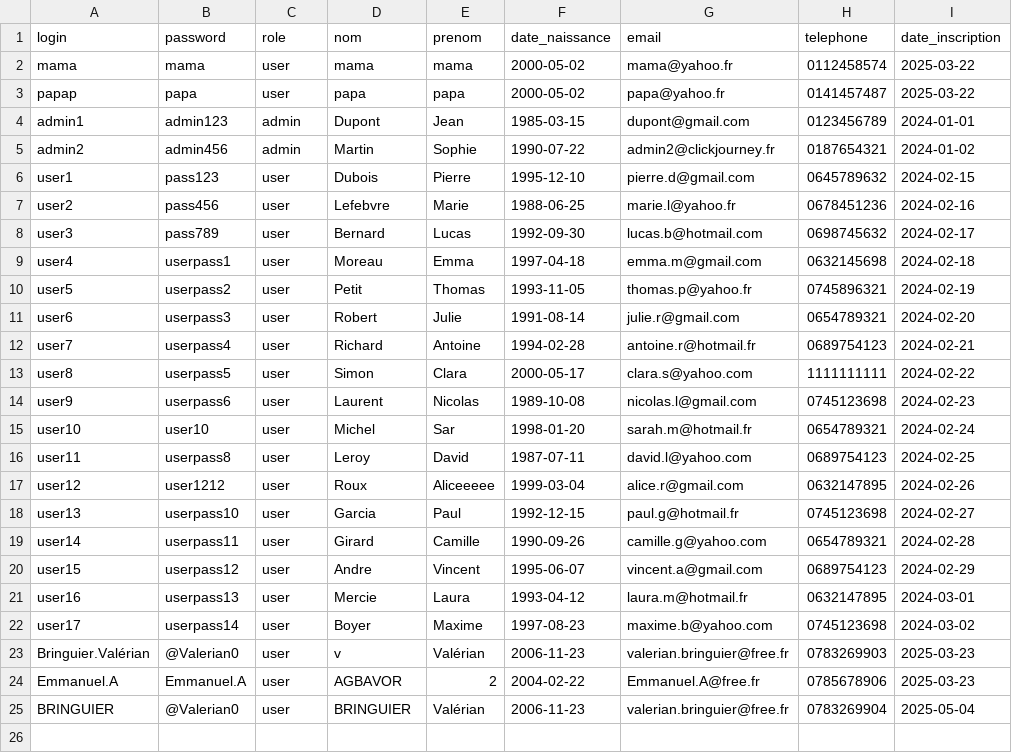
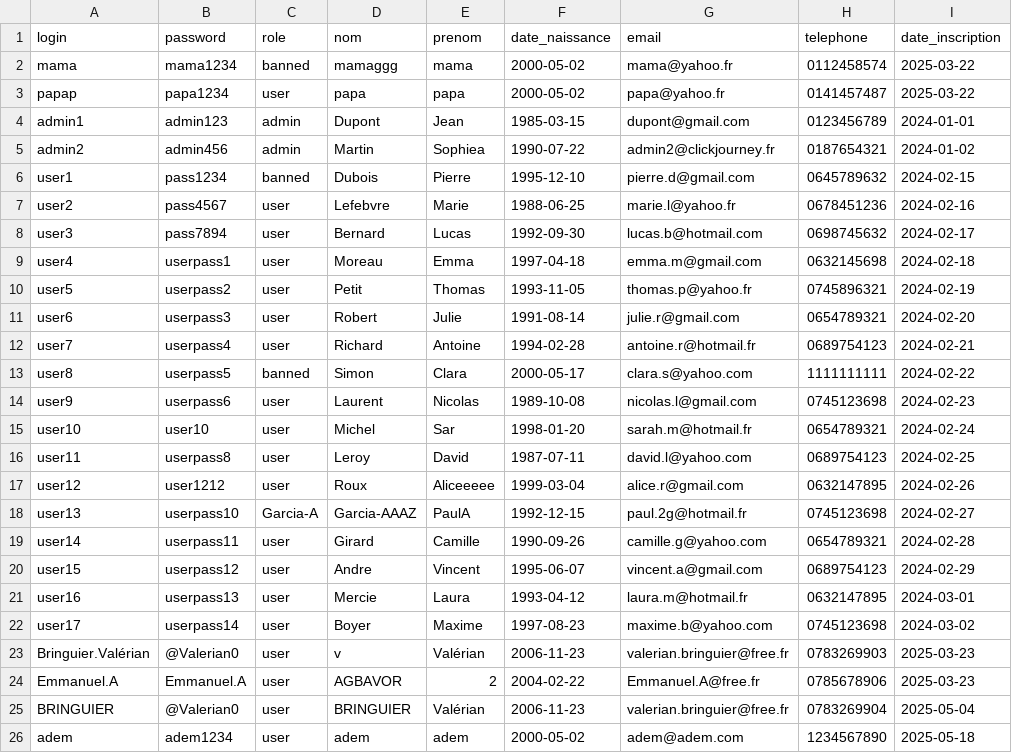
Before and after one commit to Veiixc/Click-Journey, a CSV file: Click-Journey-adem/php/data/users.csv, drawn as a sheet.

```diff
--- a/Click-Journey-adem/php/data/users.csv
+++ b/Click-Journey-adem/php/data/users.csv
@@ -1,9 +1,9 @@
 login,password,role,nom,prenom,date_naissance,email,telephone,date_inscription
-mama,mama,user,mama,mama,2000-05-02,mama@yahoo.fr,0112458574,2025-03-22
-papap,papa,user,papa,papa,2000-05-02,papa@yahoo.fr,0141457487,2025-03-22
+mama,mama1234,banned,mamaggg,mama,2000-05-02,mama@yahoo.fr,0112458574,2025-03-22
+papap,papa1234,user,papa,papa,2000-05-02,papa@yahoo.fr,0141457487,2025-03-22
 admin1,admin123,admin,Dupont,Jean,1985-03-15,dupont@gmail.com,0123456789,2024-01-01
-admin2,admin456,admin,Martin,Sophie,1990-07-22,admin2@clickjourney.fr,0187654321,2024-01-02
-user1,pass123,user,Dubois,Pierre,1995-12-10,pierre.d@gmail.com,0645789632,2024-02-15
-user2,pass456,user,Lefebvre,Marie,1988-06-25,marie.l@yahoo.fr,0678451236,2024-02-16
-user3,pass789,user,Bernard,Lucas,1992-09-30,lucas.b@hotmail.com,0698745632,2024-02-17
+admin2,admin456,admin,Martin,Sophiea,1990-07-22,admin2@clickjourney.fr,0187654321,2024-01-02
+user1,pass1234,banned,Dubois,Pierre,1995-12-10,pierre.d@gmail.com,0645789632,2024-02-15
+user2,pass4567,user,Lefebvre,Marie,1988-06-25,marie.l@yahoo.fr,0678451236,2024-02-16
+user3,pass7894,user,Bernard,Lucas,1992-09-30,lucas.b@hotmail.com,0698745632,2024-02-17
 user4,userpass1,user,Moreau,Emma,1997-04-18,emma.m@gmail.com,0632145698,2024-02-18
@@ -12,3 +12,3 @@ user6,userpass3,user,Robert,Julie,1991-08-14,julie.r@gmail.com,0654789321,2024-0
 user7,userpass4,user,Richard,Antoine,1994-02-28,antoine.r@hotmail.fr,0689754123,2024-02-21
-user8,userpass5,user,Simon,Clara,2000-05-17,clara.s@yahoo.com,1111111111,2024-02-22
+user8,userpass5,banned,Simon,Clara,2000-05-17,clara.s@yahoo.com,1111111111,2024-02-22
 user9,userpass6,user,Laurent,Nicolas,1989-10-08,nicolas.l@gmail.com,0745123698,2024-02-23
@@ -17,3 +17,3 @@ user11,userpass8,user,Leroy,David,1987-07-11,david.l@yahoo.com,0689754123,2024-0
 user12,user1212,user,Roux,Aliceeeee,1999-03-04,alice.r@gmail.com,0632147895,2024-02-26
-user13,userpass10,user,Garcia,Paul,1992-12-15,paul.g@hotmail.fr,0745123698,2024-02-27
+user13,userpass10,Garcia-A,Garcia-AAAZ,PaulA,1992-12-15,paul.2g@hotmail.fr,0745123698,2024-02-27
 user14,userpass11,user,Girard,Camille,1990-09-26,camille.g@yahoo.com,0654789321,2024-02-28
@@ -25 +25,2 @@ Emmanuel.A,Emmanuel.A,user,AGBAVOR,2,2004-02-22,Emmanuel.A@free.fr,0785678906,20
 BRINGUIER,@Valerian0,user,BRINGUIER,Valérian,2006-11-23,valerian.bringuier@free.fr,0783269904,2025-05-04
+adem,adem1234,user,adem,adem,2000-05-02,adem@adem.com,1234567890,2025-05-18
```
Also changed, not shown: Click-Journey-adem/php/data/reservations.csv, 36 other files.
